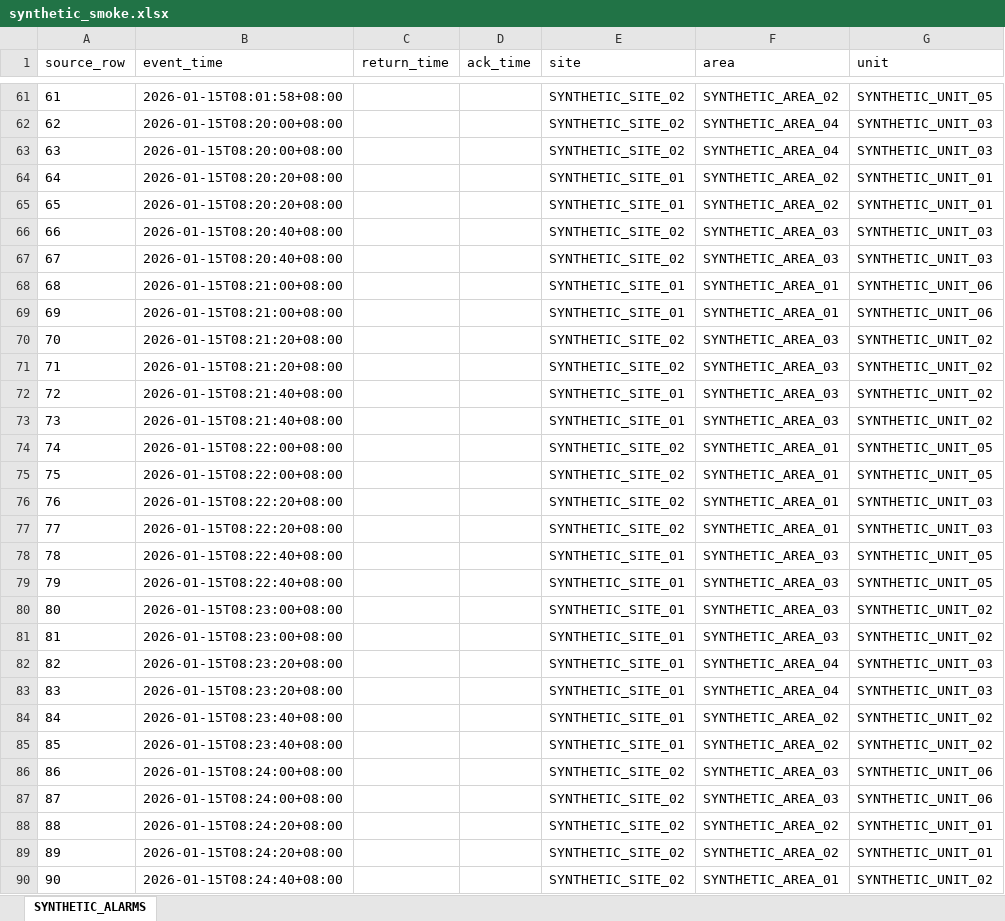
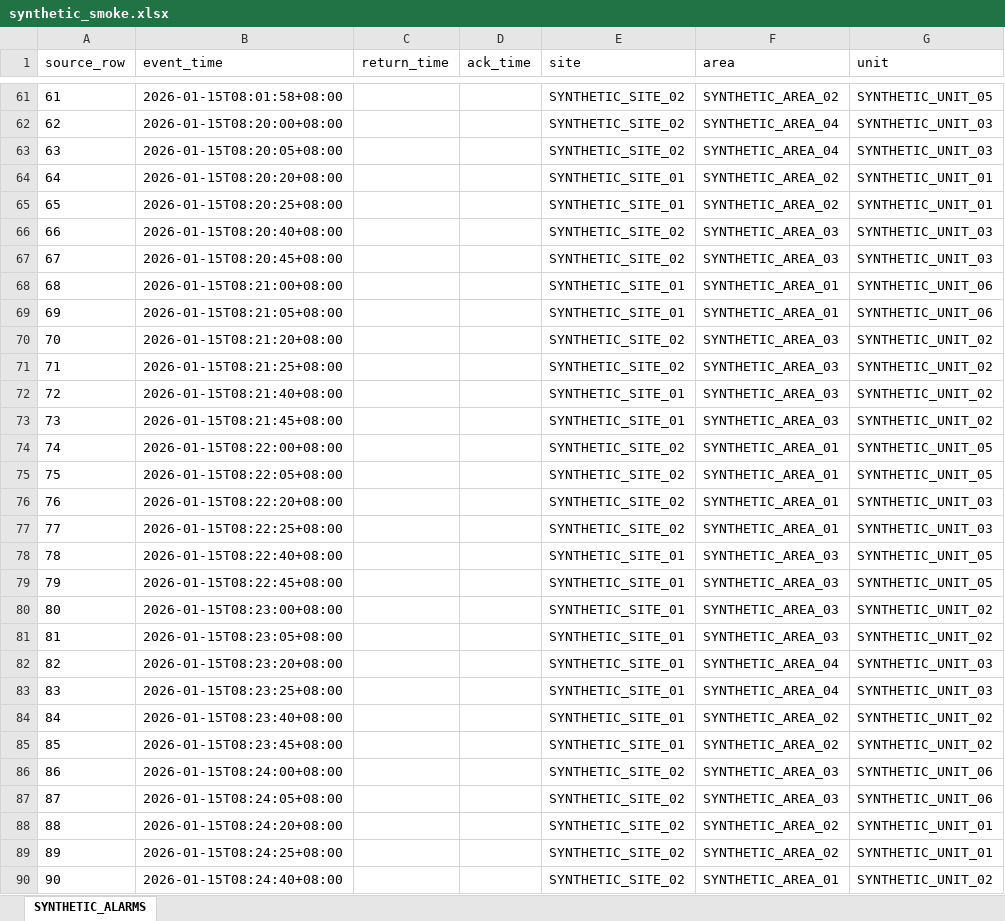
Before and after one commit to Selloryebir/alert_management_system, an Excel workbook: samples/smoke/synthetic_smoke.xlsx, sheet SYNTHETIC_ALARMS, drawn as a sheet; only a part is shown, gaps mark what is left out; values as stored, in another font and other column widths than the file's, no borders; the diff covers the shown part only; the diff names each change by its address in the sheet, - before the commit and + after, or states it on an @@ line.

Commit message:
feat(m9): implement hybrid v2 alarm analysis

```diff
--- a/samples/smoke/synthetic_smoke.xlsx (sheet SYNTHETIC_ALARMS)
+++ b/samples/smoke/synthetic_smoke.xlsx (sheet SYNTHETIC_ALARMS)
-B63 (event_time): 2026-01-15T08:20:00+08:00
+B63 (event_time): 2026-01-15T08:20:05+08:00
-B65 (event_time): 2026-01-15T08:20:20+08:00
+B65 (event_time): 2026-01-15T08:20:25+08:00
-B67 (event_time): 2026-01-15T08:20:40+08:00
+B67 (event_time): 2026-01-15T08:20:45+08:00
-B69 (event_time): 2026-01-15T08:21:00+08:00
+B69 (event_time): 2026-01-15T08:21:05+08:00
-B71 (event_time): 2026-01-15T08:21:20+08:00
+B71 (event_time): 2026-01-15T08:21:25+08:00
-B73 (event_time): 2026-01-15T08:21:40+08:00
+B73 (event_time): 2026-01-15T08:21:45+08:00
-B75 (event_time): 2026-01-15T08:22:00+08:00
+B75 (event_time): 2026-01-15T08:22:05+08:00
-B77 (event_time): 2026-01-15T08:22:20+08:00
+B77 (event_time): 2026-01-15T08:22:25+08:00
-B79 (event_time): 2026-01-15T08:22:40+08:00
+B79 (event_time): 2026-01-15T08:22:45+08:00
-B81 (event_time): 2026-01-15T08:23:00+08:00
+B81 (event_time): 2026-01-15T08:23:05+08:00
-B83 (event_time): 2026-01-15T08:23:20+08:00
+B83 (event_time): 2026-01-15T08:23:25+08:00
-B85 (event_time): 2026-01-15T08:23:40+08:00
+B85 (event_time): 2026-01-15T08:23:45+08:00
-B87 (event_time): 2026-01-15T08:24:00+08:00
+B87 (event_time): 2026-01-15T08:24:05+08:00
-B89 (event_time): 2026-01-15T08:24:20+08:00
+B89 (event_time): 2026-01-15T08:24:25+08:00
```
Also changed, not shown: 269 edited cells elsewhere in this sheet, 45 other files.
